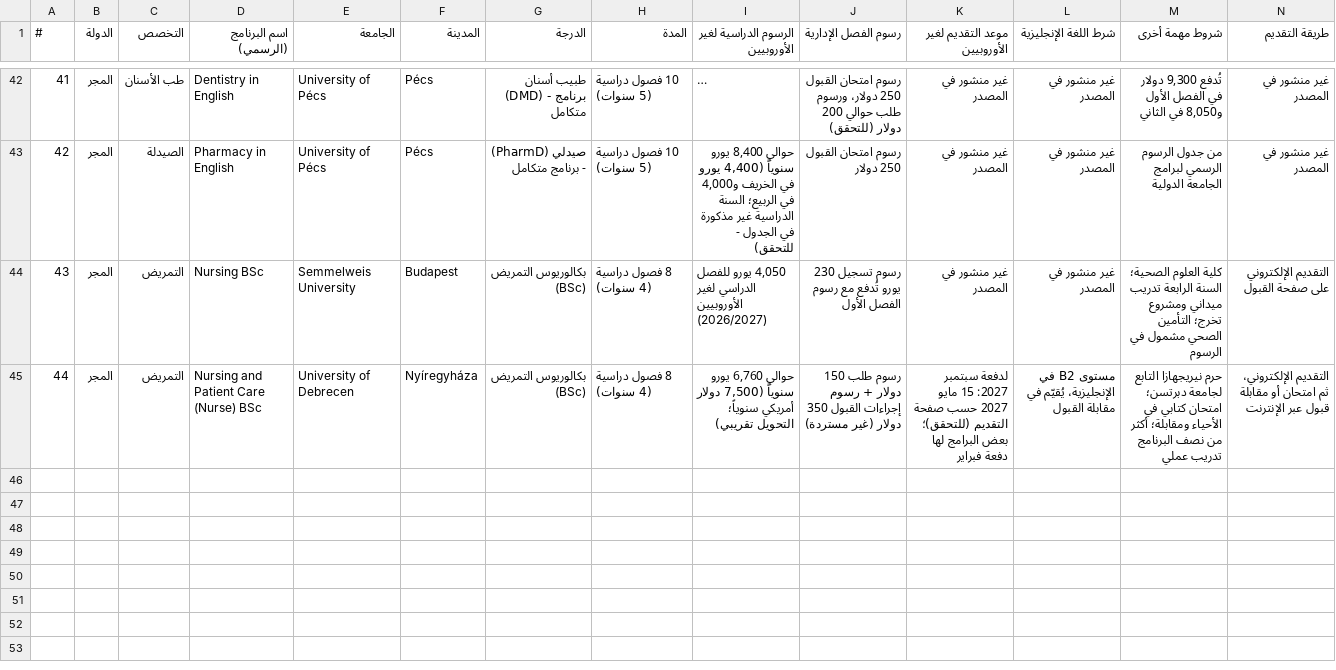
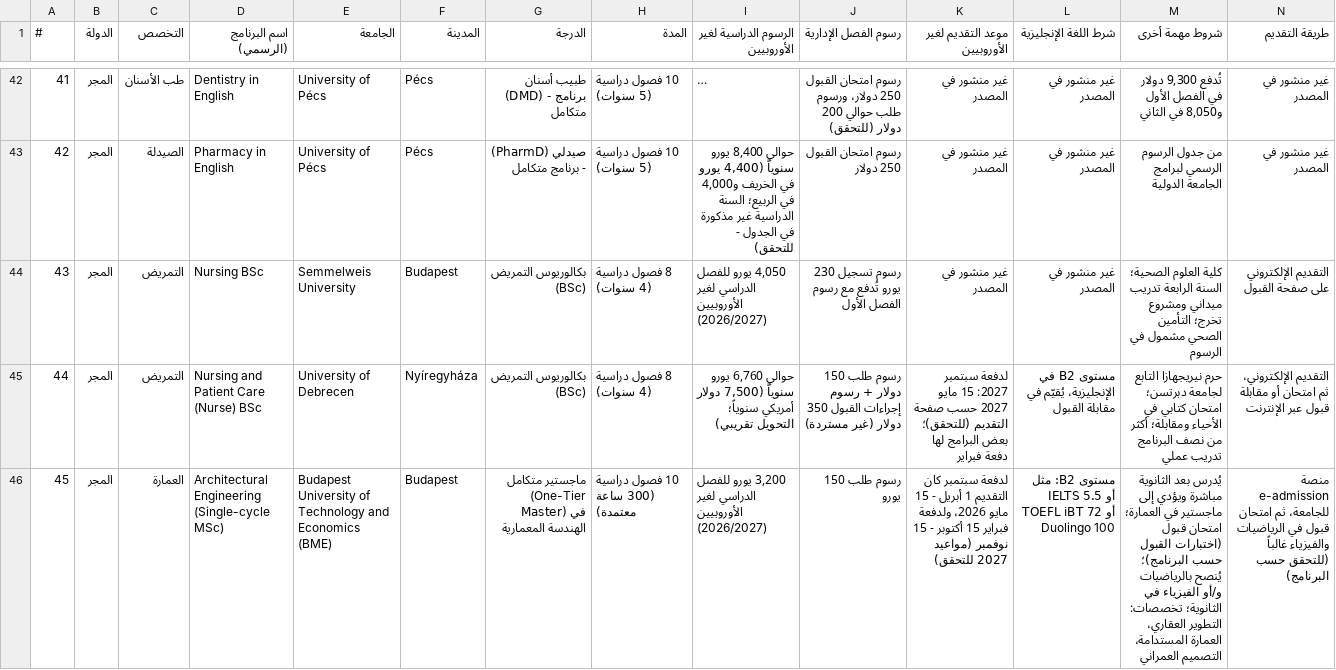
Before and after one commit to timelmallah-cpu/mynewgate, a CSV file: data/programmes_ba/hungary.csv, drawn as a sheet; only a part is shown, gaps mark what is left out; long unchanged cells end in …; rows hold the shown columns only; the diff names each change by its address in the sheet, - before the commit and + after, or states it on an @@ line.

```diff
--- a/data/programmes_ba/hungary.csv
+++ b/data/programmes_ba/hungary.csv
+row 46: 45 | المجر | العمارة | Architectural Engineering (Single-cycle MSc) | Budapest University of Technology and Economics (BME) | Budapest | ماجستير متكامل (One-Tier Master) في الهندسة المعمارية | 10 فصول دراسية (300 ساعة معتمدة) | 3,200 يورو للفصل الدراسي لغير الأوروبيين (2026/2027) | رسوم طلب 150 يورو | لدفعة سبتمبر كان التقديم 1 أبريل - 15 مايو 2026، ولدفعة فبراير 15 أكتوبر - 15 نوفمبر (مواعيد 2027 للتحقق) | مستوى B2: مثل IELTS 5.5 أو TOEFL iBT 72 أو Duolingo 100 | يُدرس بعد الثانوية مباشرة ويؤدي إلى ماجستير في العمارة؛ امتحان قبول (اختبارات القبول حسب البرنامج)؛ يُنصح بالرياضيات و/أو الفيزياء في الثانوية؛ تخصصات: التطوير العقاري، العمارة المستدامة، التصميم العمراني | منصة e-admission للجامعة، ثم امتحان قبول في الرياضيات والفيزياء غالباً (للتحقق حسب البرنامج)
```
Also changed, not shown: data/programme_links.csv, data/programmes/all_programmes.csv, 20 other files.
